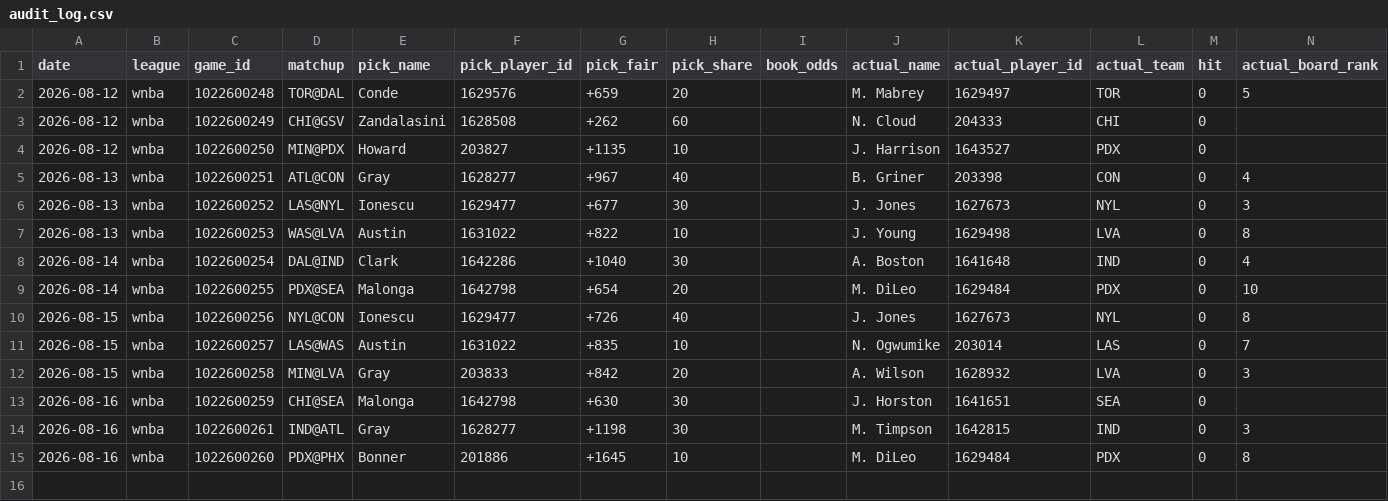
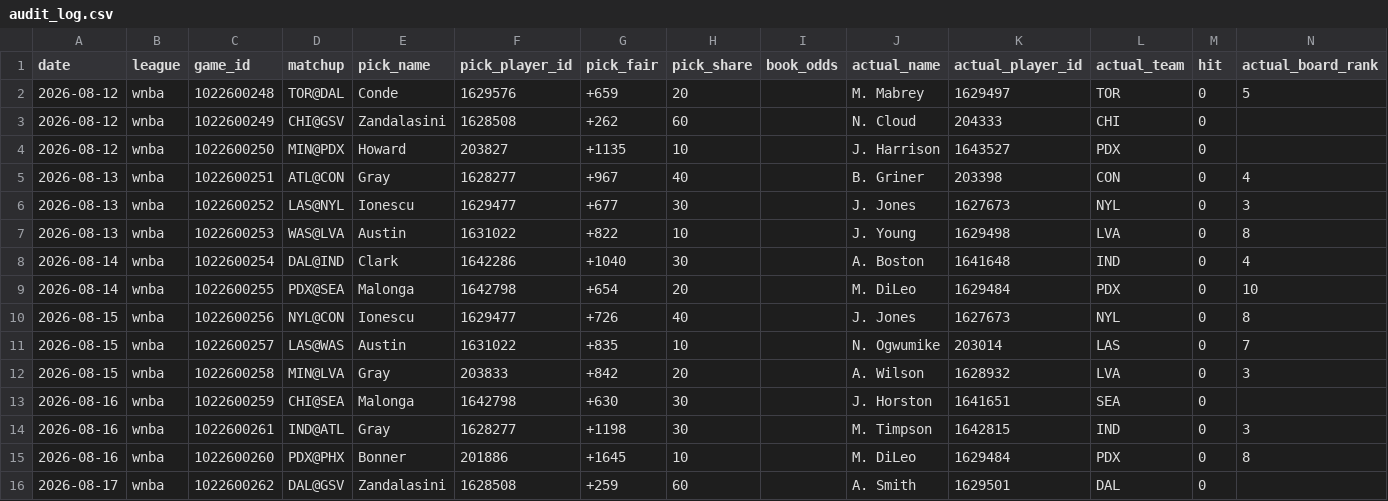
Before and after one commit to x60644/skyh00k, a CSV file: data/audit_log.csv, drawn as a sheet; the diff names each change by its address in the sheet, - before the commit and + after, or states it on an @@ line.

Commit message:
auto: slate + audit Tue 08/18/2026 19:00:29.38

```diff
--- a/data/audit_log.csv
+++ b/data/audit_log.csv
+row 16: 2026-08-17 | wnba | 1022600262 | DAL@GSV | Zandalasini | 1628508 | +259 | 60 |  | A. Smith | 1629501 | DAL | 0
```
Also changed, not shown: 1 other file.
